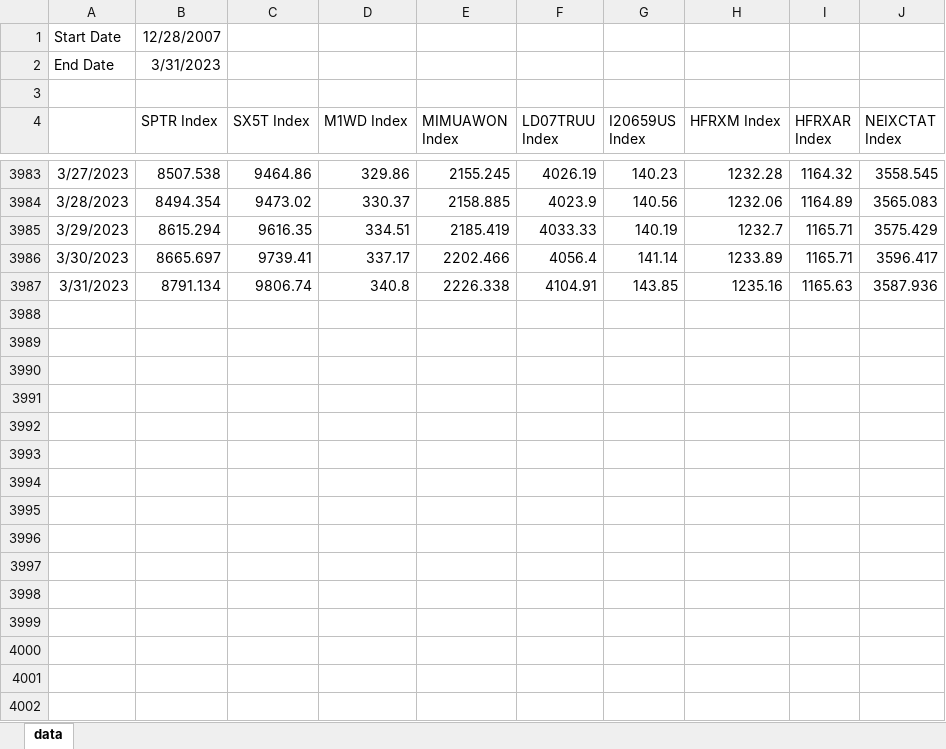
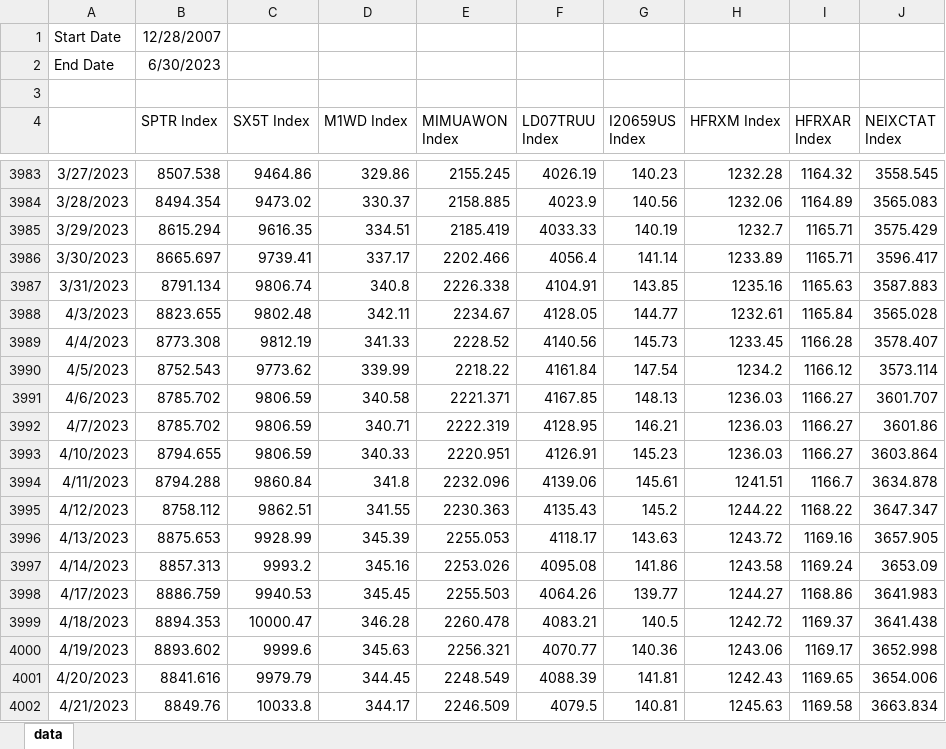
Before and after one commit to pforjoeUPS/RMP, an Excel workbook: EquityHedging/data/update_data/bmk_data.xlsx, sheet data, drawn as a sheet; only a part is shown, gaps mark what is left out; values as stored, in another font and other column widths than the file's, no borders; the diff covers the shown part only; the diff names each change by its address in the sheet, - before the commit and + after, or states it on an @@ line.

```diff
--- a/EquityHedging/data/update_data/bmk_data.xlsx (sheet data)
+++ b/EquityHedging/data/update_data/bmk_data.xlsx (sheet data)
-B2 (SPTR Index): 3/31/2023
+B2 (SPTR Index): 6/30/2023
-J3987 (NEIXCTAT Index): 3587.936
+J3987 (NEIXCTAT Index): 3587.883
+row 3988: 4/3/2023 | 8823.655 | 9802.48 | 342.11 | 2234.67 | 4128.05 | 144.77 | 1232.61 | 1165.84 | 3565.028
+row 3989: 4/4/2023 | 8773.308 | 9812.19 | 341.33 | 2228.52 | 4140.56 | 145.73 | 1233.45 | 1166.28 | 3578.407
+row 3990: 4/5/2023 | 8752.543 | 9773.62 | 339.99 | 2218.22 | 4161.84 | 147.54 | 1234.2 | 1166.12 | 3573.114
+row 3991: 4/6/2023 | 8785.702 | 9806.59 | 340.58 | 2221.371 | 4167.85 | 148.13 | 1236.03 | 1166.27 | 3601.707
+row 3992: 4/7/2023 | 8785.702 | 9806.59 | 340.71 | 2222.319 | 4128.95 | 146.21 | 1236.03 | 1166.27 | 3601.86
+row 3993: 4/10/2023 | 8794.655 | 9806.59 | 340.33 | 2220.951 | 4126.91 | 145.23 | 1236.03 | 1166.27 | 3603.864
+row 3994: 4/11/2023 | 8794.288 | 9860.84 | 341.8 | 2232.096 | 4139.06 | 145.61 | 1241.51 | 1166.7 | 3634.878
+row 3995: 4/12/2023 | 8758.112 | 9862.51 | 341.55 | 2230.363 | 4135.43 | 145.2 | 1244.22 | 1168.22 | 3647.347
+row 3996: 4/13/2023 | 8875.653 | 9928.99 | 345.39 | 2255.053 | 4118.17 | 143.63 | 1243.72 | 1169.16 | 3657.905
+row 3997: 4/14/2023 | 8857.313 | 9993.2 | 345.16 | 2253.026 | 4095.08 | 141.86 | 1243.58 | 1169.24 | 3653.09
+row 3998: 4/17/2023 | 8886.759 | 9940.53 | 345.45 | 2255.503 | 4064.26 | 139.77 | 1244.27 | 1168.86 | 3641.983
+row 3999: 4/18/2023 | 8894.353 | 10000.47 | 346.28 | 2260.478 | 4083.21 | 140.5 | 1242.72 | 1169.37 | 3641.438
+row 4000: 4/19/2023 | 8893.602 | 9999.6 | 345.63 | 2256.321 | 4070.77 | 140.36 | 1243.06 | 1169.17 | 3652.998
+row 4001: 4/20/2023 | 8841.616 | 9979.79 | 344.45 | 2248.549 | 4088.39 | 141.81 | 1242.43 | 1169.65 | 3654.006
+row 4002: 4/21/2023 | 8849.76 | 10033.8 | 344.17 | 2246.509 | 4079.5 | 140.81 | 1245.63 | 1169.58 | 3663.834
```
Also changed, not shown: 50 added rows elsewhere in this sheet, formulas that keep their value, EquityHedging/data/update_data/ups_data.xlsx, 1 other file.
